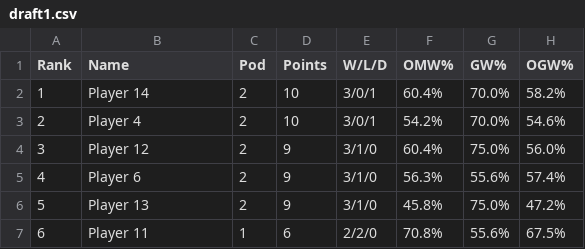
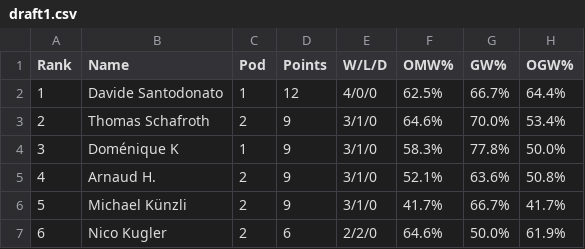
Before and after one commit to mtgbl/liga2026, a CSV file: event_data/draft1.csv, drawn as a sheet; only a part is shown; the diff covers the shown part only.

```diff
--- a/event_data/draft1.csv
+++ b/event_data/draft1.csv
@@ -1,7 +1,7 @@
 Rank,Name,Pod,Points,W/L/D,OMW%,GW%,OGW%
-1,Player 14,2,10,3/0/1,60.4%,70.0%,58.2%
-2,Player 4,2,10,3/0/1,54.2%,70.0%,54.6%
-3,Player 12,2,9,3/1/0,60.4%,75.0%,56.0%
-4,Player 6,2,9,3/1/0,56.3%,55.6%,57.4%
-5,Player 13,2,9,3/1/0,45.8%,75.0%,47.2%
-6,Player 11,1,6,2/2/0,70.8%,55.6%,67.5%
+1,Davide Santodonato,1,12,4/0/0,62.5%,66.7%,64.4%
+2,Thomas Schafroth,2,9,3/1/0,64.6%,70.0%,53.4%
+3,Doménique K,1,9,3/1/0,58.3%,77.8%,50.0%
+4,Arnaud H.,2,9,3/1/0,52.1%,63.6%,50.8%
+5,Michael Künzli,2,9,3/1/0,41.7%,66.7%,41.7%
+6,Nico Kugler,2,6,2/2/0,64.6%,50.0%,61.9%
```
Also changed, not shown: 44 edited cells elsewhere in this file, 2 other files.
